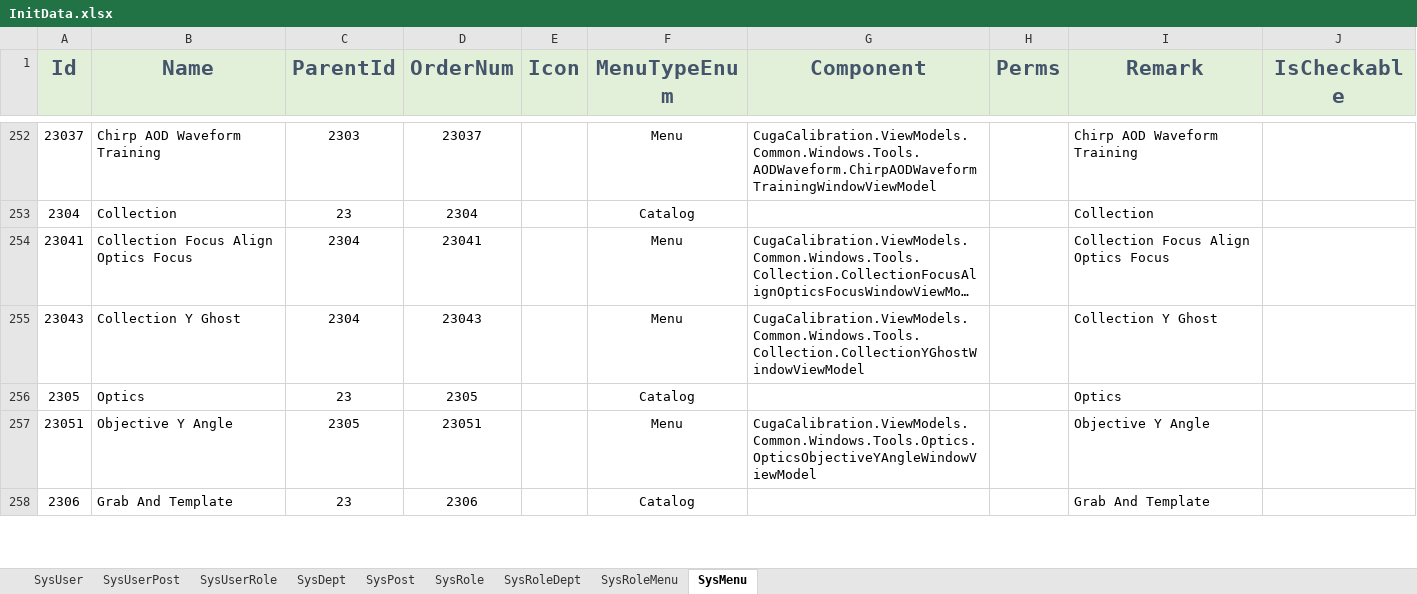
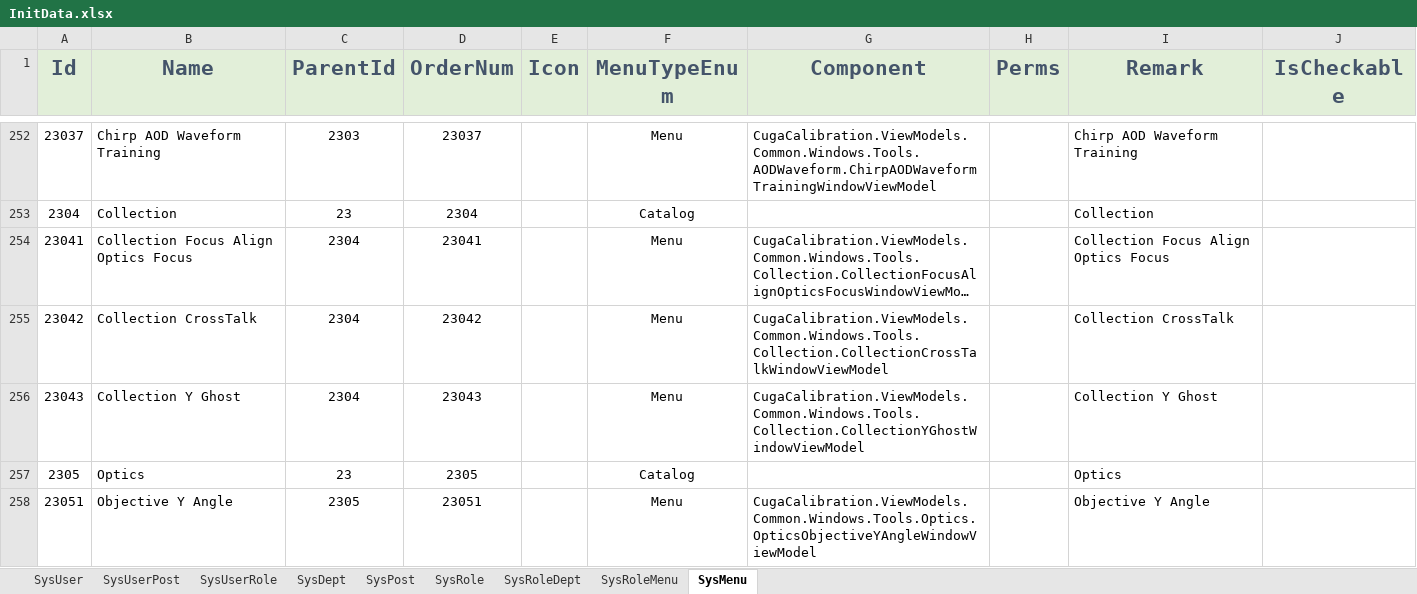
Before and after one commit to semix-global/netcore_semix_cuga_calibration, an Excel workbook: Sources/Cuga-Calibration-Solution/Assets/Data/InitData.xlsx, sheet SysMenu, drawn as a sheet; only a part is shown, gaps mark what is left out; the shorter side is filled out with more unchanged rows; long unchanged cells end in …; values as stored, in another font and other column widths than the file's, no borders; the diff names each change by its address in the sheet, - before the commit and + after, or states it on an @@ line.

Commit message:
#119 Coss talk diagnosis合并

```diff
--- a/Sources/Cuga-Calibration-Solution/Assets/Data/InitData.xlsx (sheet SysMenu)
+++ b/Sources/Cuga-Calibration-Solution/Assets/Data/InitData.xlsx (sheet SysMenu)
+row 255: 23042 | Collection CrossTalk | 2304 | 23042 |  | Menu | CugaCalibration.ViewModels.Common.Windows.Tools.Collection.CollectionCrossTalkWindowViewModel |  | Collection CrossTalk
```
Also changed, not shown: 3 other files.
